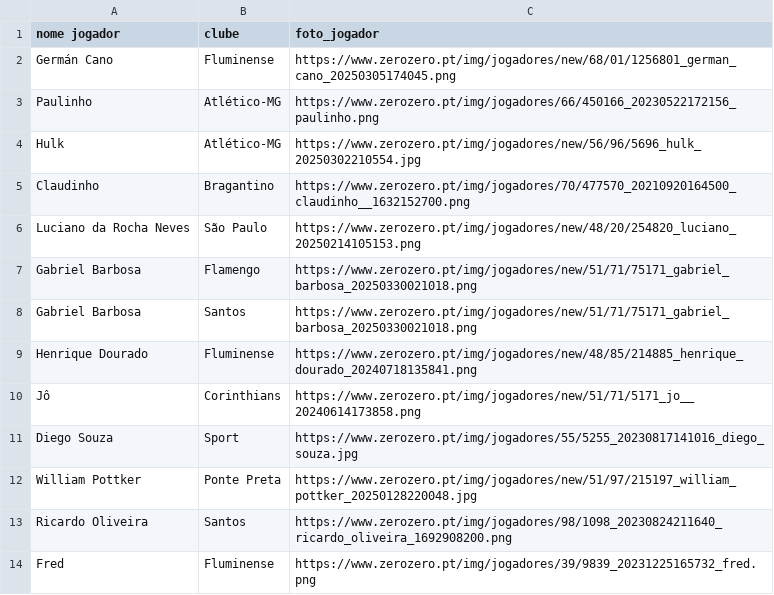
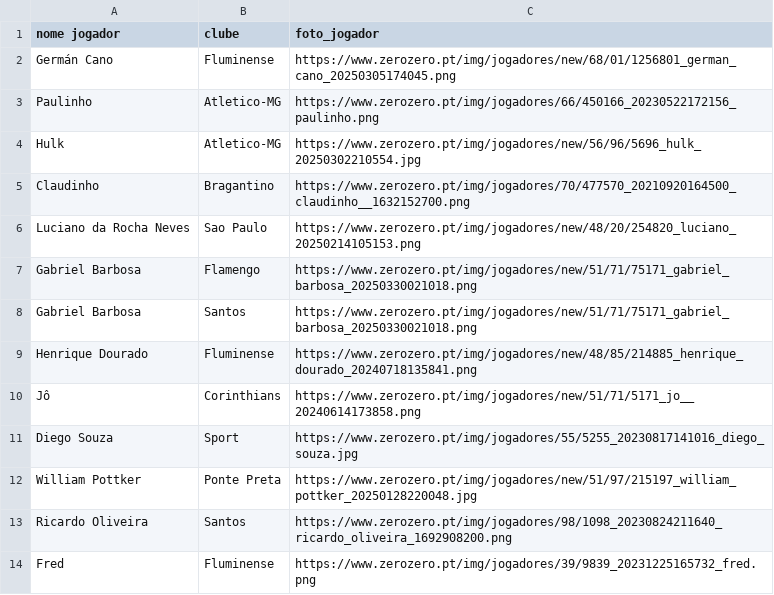
Before and after one commit to mvbfontes/powerbi_datadriven_futebol, a CSV file: Dados/dataset_foto_jogador.csv, drawn as a sheet.

Commit message:
Update dataset_foto_jogador.csv

```diff
--- a/Dados/dataset_foto_jogador.csv
+++ b/Dados/dataset_foto_jogador.csv
@@ -2,6 +2,6 @@ nome jogador,clube,foto_jogador
 Germán Cano,Fluminense,https://www.zerozero.pt/img/jogadores/new/68/01/1256801_german_cano_20250305174045.png
-Paulinho,Atlético-MG,https://www.zerozero.pt/img/jogadores/66/450166_20230522172156_paulinho.png
-Hulk,Atlético-MG,https://www.zerozero.pt/img/jogadores/new/56/96/5696_hulk_20250302210554.jpg
+Paulinho,Atletico-MG,https://www.zerozero.pt/img/jogadores/66/450166_20230522172156_paulinho.png
+Hulk,Atletico-MG,https://www.zerozero.pt/img/jogadores/new/56/96/5696_hulk_20250302210554.jpg
 Claudinho,Bragantino,https://www.zerozero.pt/img/jogadores/70/477570_20210920164500_claudinho__1632152700.png
-Luciano da Rocha Neves,São Paulo,https://www.zerozero.pt/img/jogadores/new/48/20/254820_luciano_20250214105153.png
+Luciano da Rocha Neves,Sao Paulo,https://www.zerozero.pt/img/jogadores/new/48/20/254820_luciano_20250214105153.png
 Gabriel Barbosa,Flamengo,https://www.zerozero.pt/img/jogadores/new/51/71/75171_gabriel_barbosa_20250330021018.png
```
